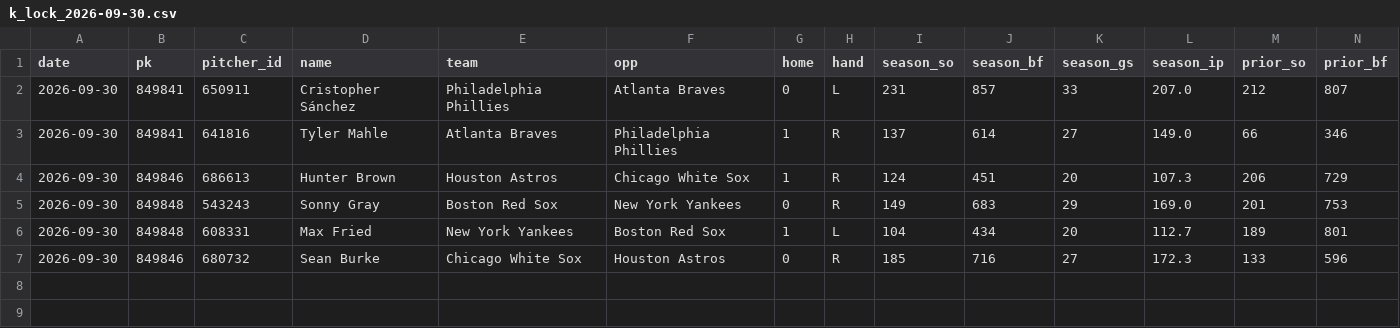
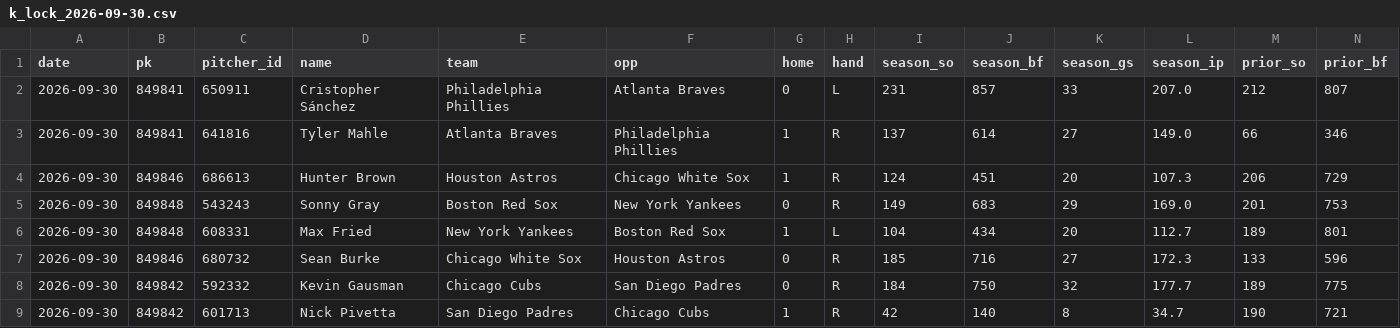
Before and after one commit to myles00price/baseball-model, a CSV file: k_lock_2026-09-30.csv, drawn as a sheet; only a part is shown; rows hold the shown columns only; the diff names each change by its address in the sheet, - before the commit and + after, or states it on an @@ line.

Commit message:
lineup lock update 2026-09-30

```diff
--- a/k_lock_2026-09-30.csv
+++ b/k_lock_2026-09-30.csv
+row 8: 2026-09-30 | 849842 | 592332 | Kevin Gausman | Chicago Cubs | San Diego Padres | 0 | R | 184 | 750 | 32 | 177.7 | 189 | 775
+row 9: 2026-09-30 | 849842 | 601713 | Nick Pivetta | San Diego Padres | Chicago Cubs | 1 | R | 42 | 140 | 8 | 34.7 | 190 | 721
```
Also changed, not shown: picks_2026-09-30.csv, 5 other files.
